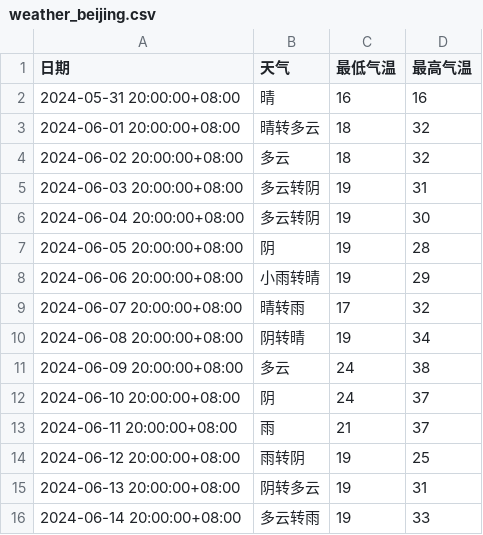
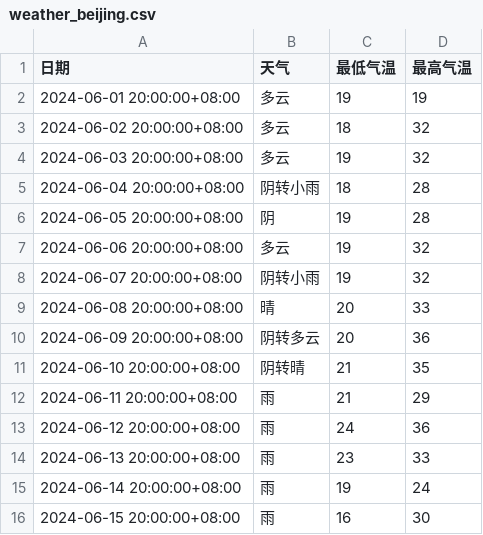
Before and after one commit to abcode15/pollen_index, a CSV file: data/weather_beijing.csv, drawn as a sheet.

```diff
--- a/data/weather_beijing.csv
+++ b/data/weather_beijing.csv
@@ -1,16 +1,16 @@
 日期,天气,最低气温,最高气温
-2024-05-31 20:00:00+08:00,晴,16,16
-2024-06-01 20:00:00+08:00,晴转多云,18,32
+2024-06-01 20:00:00+08:00,多云,19,19
 2024-06-02 20:00:00+08:00,多云,18,32
-2024-06-03 20:00:00+08:00,多云转阴,19,31
-2024-06-04 20:00:00+08:00,多云转阴,19,30
+2024-06-03 20:00:00+08:00,多云,19,32
+2024-06-04 20:00:00+08:00,阴转小雨,18,28
 2024-06-05 20:00:00+08:00,阴,19,28
-2024-06-06 20:00:00+08:00,小雨转晴,19,29
-2024-06-07 20:00:00+08:00,晴转雨,17,32
-2024-06-08 20:00:00+08:00,阴转晴,19,34
-2024-06-09 20:00:00+08:00,多云,24,38
-2024-06-10 20:00:00+08:00,阴,24,37
-2024-06-11 20:00:00+08:00,雨,21,37
-2024-06-12 20:00:00+08:00,雨转阴,19,25
-2024-06-13 20:00:00+08:00,阴转多云,19,31
-2024-06-14 20:00:00+08:00,多云转雨,19,33
+2024-06-06 20:00:00+08:00,多云,19,32
+2024-06-07 20:00:00+08:00,阴转小雨,19,32
+2024-06-08 20:00:00+08:00,晴,20,33
+2024-06-09 20:00:00+08:00,阴转多云,20,36
+2024-06-10 20:00:00+08:00,阴转晴,21,35
+2024-06-11 20:00:00+08:00,雨,21,29
+2024-06-12 20:00:00+08:00,雨,24,36
+2024-06-13 20:00:00+08:00,雨,23,33
+2024-06-14 20:00:00+08:00,雨,19,24
+2024-06-15 20:00:00+08:00,雨,16,30
```
Also changed, not shown: data/aqi_beijing.csv, data/aqi_chifeng.csv, 3 other files.
